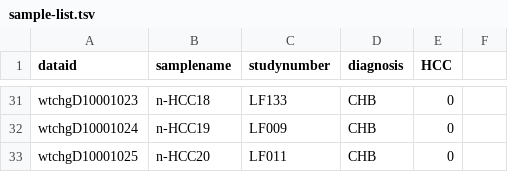
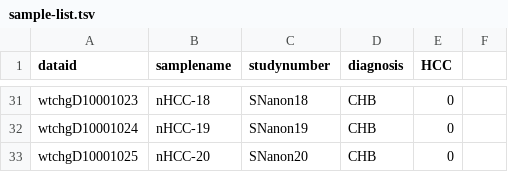
Before and after one commit to camilla-ip/polyscan, a TSV file: 1.0/examples/input/sample-list.tsv, drawn as a sheet; only a part is shown, gaps mark what is left out; the diff covers the shown part only; the diff names each change by its address in the sheet, - before the commit and + after, or states it on an @@ line.

```diff
--- a/1.0/examples/input/sample-list.tsv
+++ b/1.0/examples/input/sample-list.tsv
-B31 (samplename): n-HCC18
+B31 (samplename): nHCC-18
-C31 (studynumber): LF133
+C31 (studynumber): SNanon18
-B32 (samplename): n-HCC19
+B32 (samplename): nHCC-19
-C32 (studynumber): LF009
+C32 (studynumber): SNanon19
-B33 (samplename): n-HCC20
+B33 (samplename): nHCC-20
-C33 (studynumber): LF011
+C33 (studynumber): SNanon20
```
Also changed, not shown: 71 edited cells elsewhere in this file, 1 other file.
